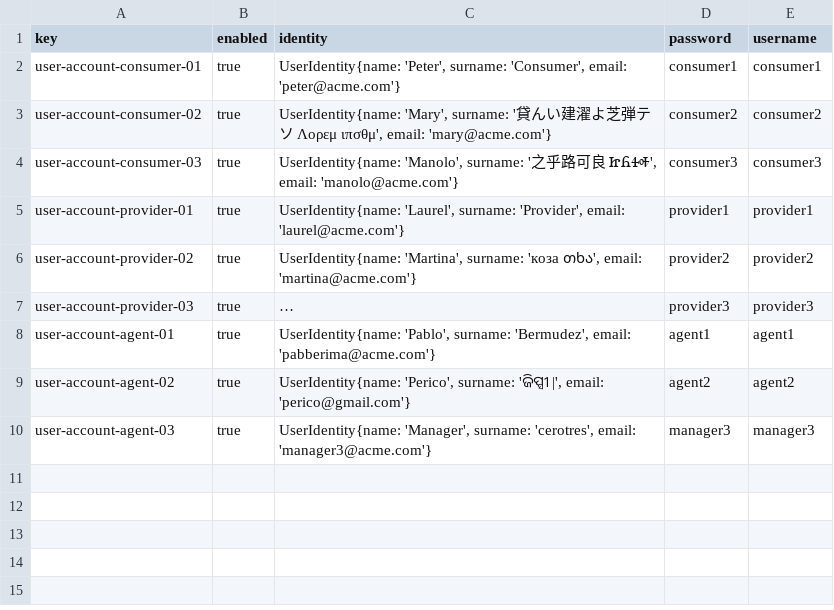
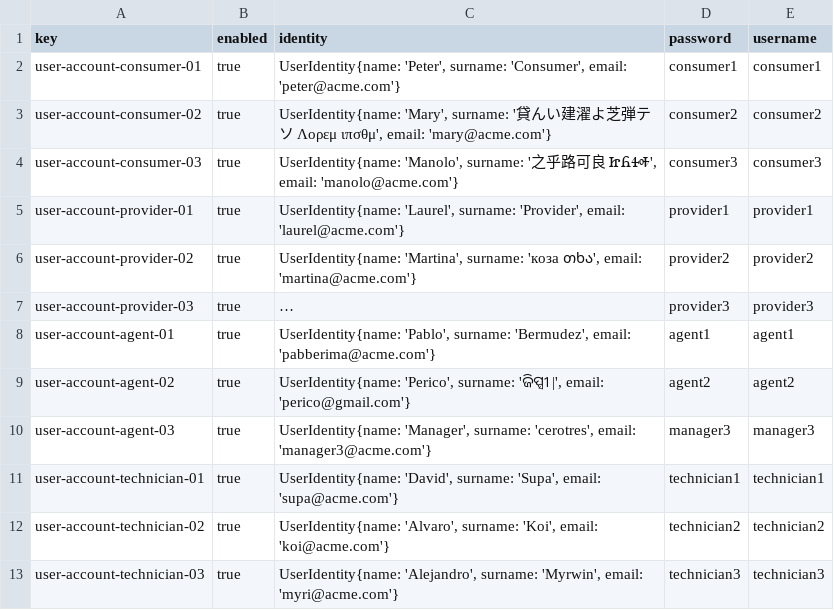
Before and after one commit to alevarmun1/Acme-ANS-D02, a CSV file: src/main/resources/WEB-INF/data/sample/user-account.csv, drawn as a sheet; long unchanged cells end in …; the diff names each change by its address in the sheet, - before the commit and + after, or states it on an @@ line.

```diff
--- a/src/main/resources/WEB-INF/data/sample/user-account.csv
+++ b/src/main/resources/WEB-INF/data/sample/user-account.csv
+row 11: user-account-technician-01 | true | UserIdentity{name: 'David', surname: 'Supa', email: 'supa@acme.com'} | technician1 | technician1
+row 12: user-account-technician-02 | true | UserIdentity{name: 'Alvaro', surname: 'Koi', email: 'koi@acme.com'} | technician2 | technician2
+row 13: user-account-technician-03 | true | UserIdentity{name: 'Alejandro', surname: 'Myrwin', email: 'myri@acme.com'} | technician3 | technician3
```
Also changed, not shown: 7 other files.
